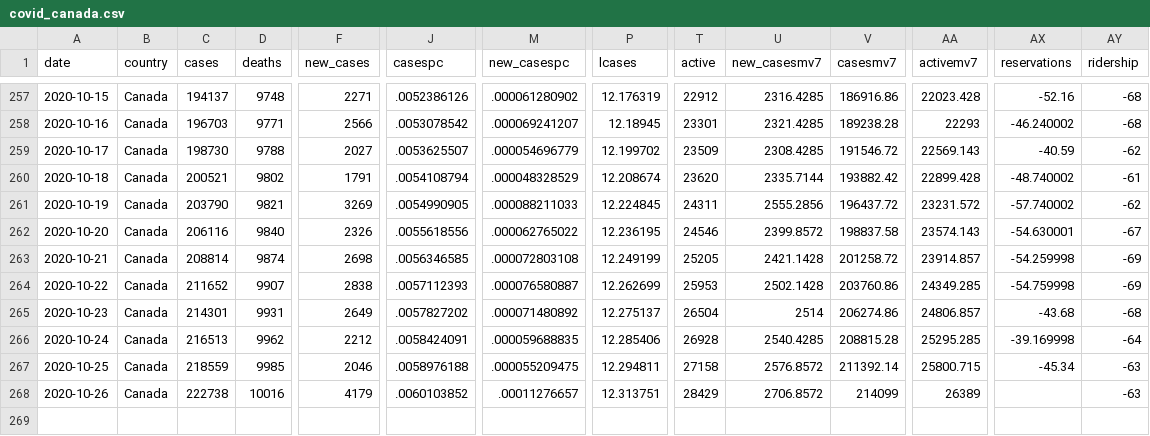
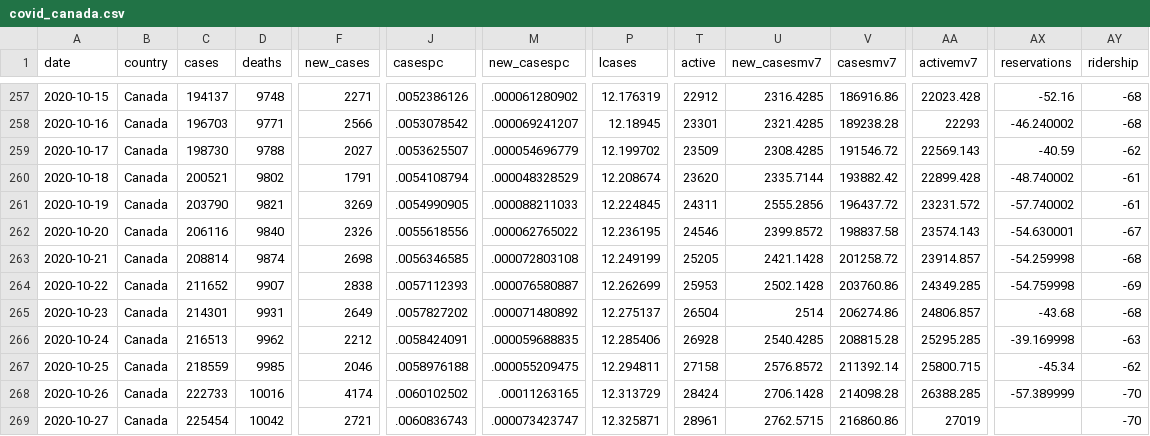
Before and after one commit to minnzc/Canada_COVID19, a CSV file: input_data/covid_canada.csv, drawn as a sheet; only a part is shown, gaps mark what is left out; rows hold the shown columns only; the diff names each change by its address in the sheet, - before the commit and + after, or states it on an @@ line.

```diff
--- a/input_data/covid_canada.csv
+++ b/input_data/covid_canada.csv
-AY261 (ridership): -62
+AY261 (ridership): -61
-AY263 (ridership): -69
+AY263 (ridership): -68
-AY266 (ridership): -64
+AY266 (ridership): -63
-AY267 (ridership): -63
+AY267 (ridership): -62
-C268 (cases): 222738
+C268 (cases): 222733
-F268 (new_cases): 4179
+F268 (new_cases): 4174
-J268 (casespc): .0060103852
+J268 (casespc): .0060102502
-M268 (new_casespc): .00011276657
+M268 (new_casespc): .00011263165
-P268 (lcases): 12.313751
+P268 (lcases): 12.313729
-T268 (active): 28429
+T268 (active): 28424
-U268 (new_casesmv7): 2706.8572
+U268 (new_casesmv7): 2706.1428
-V268 (casesmv7): 214099
+V268 (casesmv7): 214098.28
-AA268 (activemv7): 26389
+AA268 (activemv7): 26388.285
-AX268 (reservations): (empty)
+AX268 (reservations): -57.389999
-AY268 (ridership): -63
+AY268 (ridership): -70
+row 269: 2020-10-27 | Canada | 225454 | 10042 | 2721 | .0060836743 | .000073423747 | 12.325871 | 28961 | 2762.5715 | 216860.86 | 27019 |  | -70
```
Also changed, not shown: input_data/Estimated_Ridership_on_Public_Transit_data.csv, input_data/Year-Over-Year_Percent_Change_in_Restaurant_Reserv_data.csv, 5 other files.
